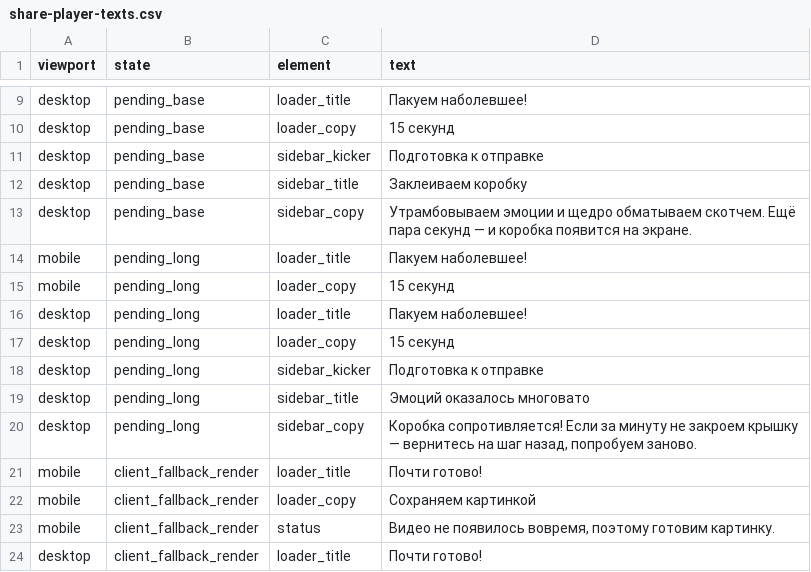
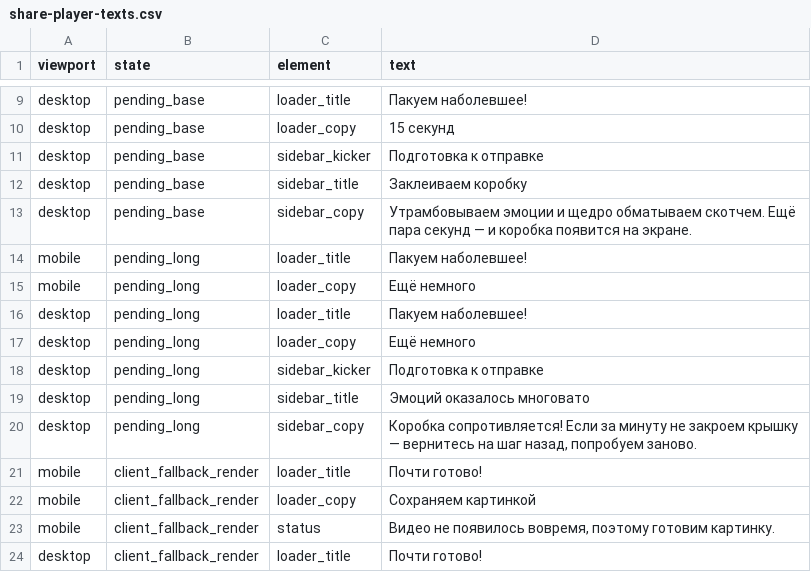
Before and after one commit to NataAntro/LandiingPR-project, a CSV file: share-player-texts.csv, drawn as a sheet; only a part is shown, gaps mark what is left out.

Commit message:
Adjust share player desktop sizing and long-wait copy

```diff
--- a/share-player-texts.csv
+++ b/share-player-texts.csv
@@ -14,5 +14,5 @@ desktop,pending_base,sidebar_copy,"Утрамбовываем эмоции и щ
 mobile,pending_long,loader_title,"Пакуем наболевшее!"
-mobile,pending_long,loader_copy,"15 секунд"
+mobile,pending_long,loader_copy,"Ещё немного"
 desktop,pending_long,loader_title,"Пакуем наболевшее!"
-desktop,pending_long,loader_copy,"15 секунд"
+desktop,pending_long,loader_copy,"Ещё немного"
 desktop,pending_long,sidebar_kicker,"Подготовка к отправке"
```
Also changed, not shown: 2 other files.
